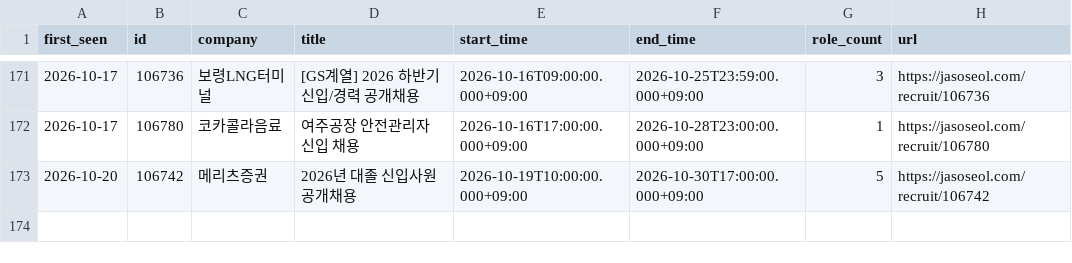
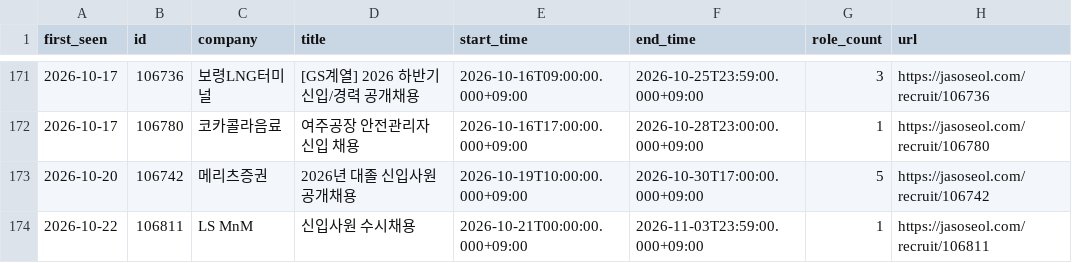
Before and after one commit to nukktae/ajildaa-ory, a CSV file: data/new-postings.csv, drawn as a sheet; only a part is shown, gaps mark what is left out; the diff names each change by its address in the sheet, - before the commit and + after, or states it on an @@ line.

```diff
--- a/data/new-postings.csv
+++ b/data/new-postings.csv
+row 174: 2026-10-22 | 106811 | LS MnM | 신입사원 수시채용 | 2026-10-21T00:00:00.000+09:00 | 2026-11-03T23:59:00.000+09:00 | 1 | https://jasoseol.com/recruit/106811
```
Also changed, not shown: data/postings.csv, 2 other files.
